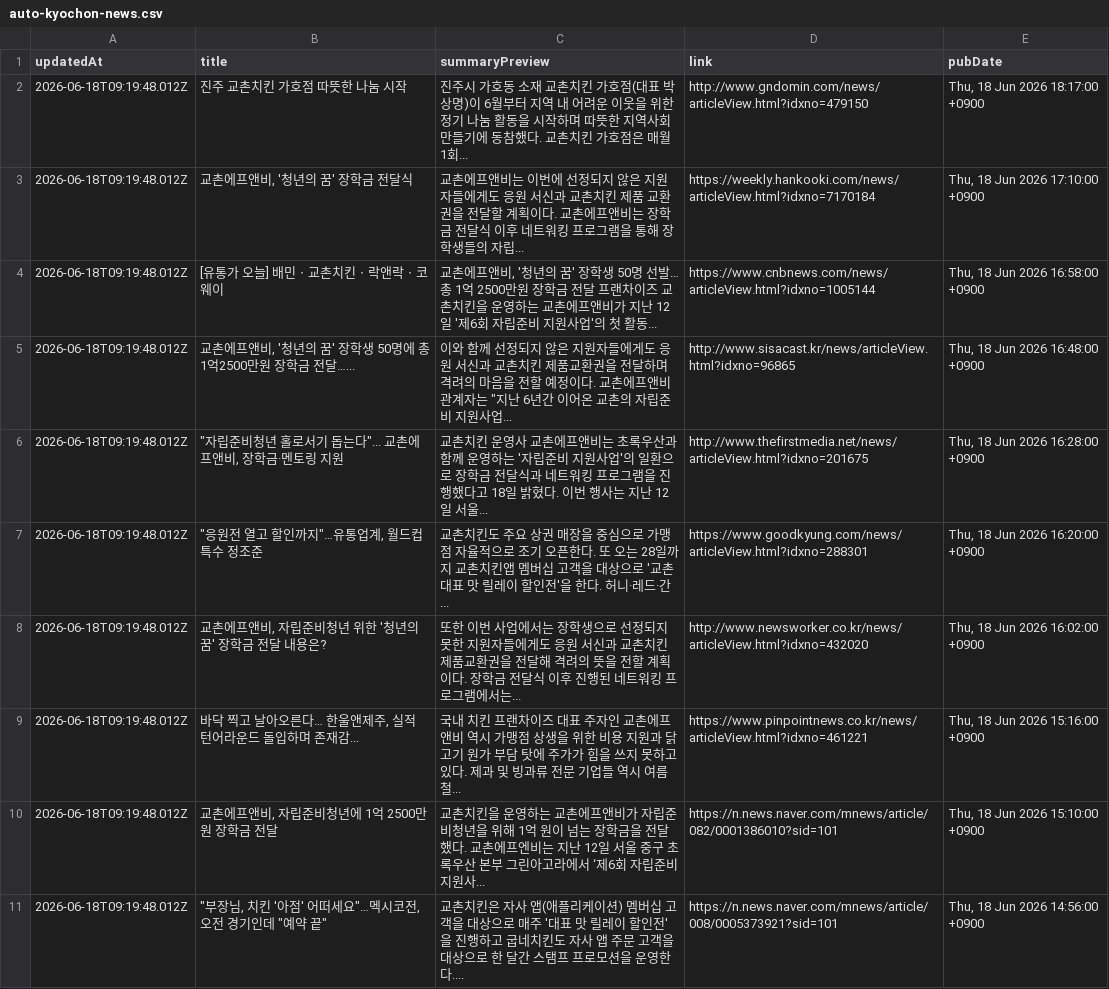
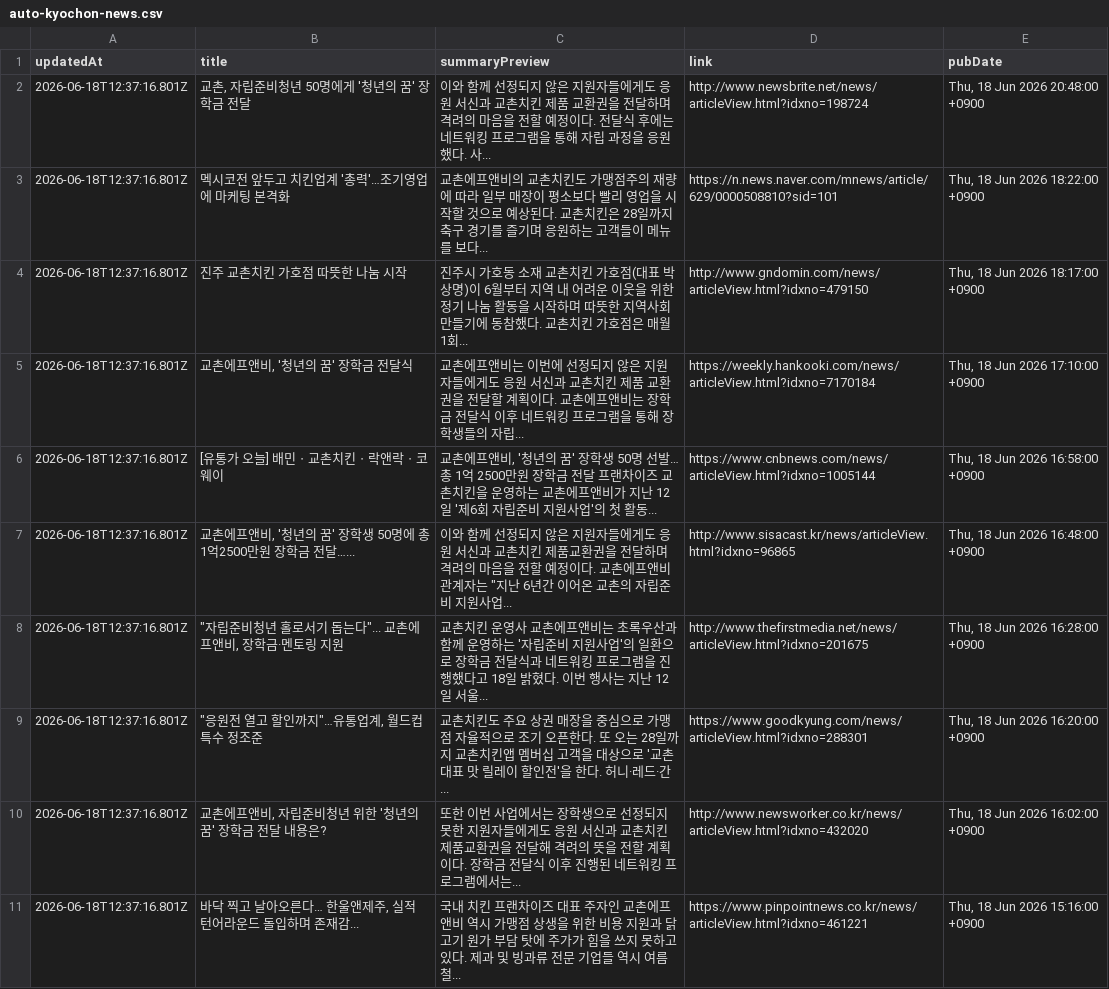
Before and after one commit to hemes-practice/chicken-mvp2-searching-style-cursor-, a CSV file: chicken-mvp/src/auto-kyochon-news.csv, drawn as a sheet.

```diff
--- a/chicken-mvp/src/auto-kyochon-news.csv
+++ b/chicken-mvp/src/auto-kyochon-news.csv
@@ -1,11 +1,11 @@
 "updatedAt","title","summaryPreview","link","pubDate"
-"2026-06-18T09:19:48.012Z","진주 교촌치킨 가호점 따뜻한 나눔 시작","진주시 가호동 소재 교촌치킨 가호점(대표 박상명)이 6월부터 지역 내 어려운 이웃을 위한 정기 나눔 활동을 시작하며 따뜻한 지역사회 만들기에 동참했다. 교촌치킨 가호점은 매월 1회...","http://www.gndomin.com/news/articleView.html?idxno=479150","Thu, 18 Jun 2026 18:17:00 +0900"
-"2026-06-18T09:19:48.012Z","교촌에프앤비, '청년의 꿈' 장학금 전달식","교촌에프앤비는 이번에 선정되지 않은 지원자들에게도 응원 서신과 교촌치킨 제품 교환권을 전달할 계획이다. 교촌에프앤비는 장학금 전달식 이후 네트워킹 프로그램을 통해 장학생들의 자립...","https://weekly.hankooki.com/news/articleView.html?idxno=7170184","Thu, 18 Jun 2026 17:10:00 +0900"
-"2026-06-18T09:19:48.012Z","[유통가 오늘] 배민ㆍ교촌치킨ㆍ락앤락ㆍ코웨이","교촌에프앤비, '청년의 꿈' 장학생 50명 선발… 총 1억 2500만원 장학금 전달 프랜차이즈 교촌치킨을 운영하는 교촌에프앤비가 지난 12일 '제6회 자립준비 지원사업'의 첫 활동...","https://www.cnbnews.com/news/articleView.html?idxno=1005144","Thu, 18 Jun 2026 16:58:00 +0900"
-"2026-06-18T09:19:48.012Z","교촌에프앤비, '청년의 꿈' 장학생 50명에 총 1억2500만원 장학금 전달…...","이와 함께 선정되지 않은 지원자들에게도 응원 서신과 교촌치킨 제품교환권을 전달하며 격려의 마음을 전할 예정이다. 교촌에프앤비 관계자는 ""지난 6년간 이어온 교촌의 자립준비 지원사업...","http://www.sisacast.kr/news/articleView.html?idxno=96865","Thu, 18 Jun 2026 16:48:00 +0900"
-"2026-06-18T09:19:48.012Z","""자립준비청년 홀로서기 돕는다""... 교촌에프앤비, 장학금·멘토링 지원","교촌치킨 운영사 교촌에프앤비는 초록우산과 함께 운영하는 '자립준비 지원사업'의 일환으로 장학금 전달식과 네트워킹 프로그램을 진행했다고 18일 밝혔다. 이번 행사는 지난 12일 서울...","http://www.thefirstmedia.net/news/articleView.html?idxno=201675","Thu, 18 Jun 2026 16:28:00 +0900"
-"2026-06-18T09:19:48.012Z","""응원전 열고 할인까지""…유통업계, 월드컵 특수 정조준","교촌치킨도 주요 상권 매장을 중심으로 가맹점 자율적으로 조기 오픈한다. 또 오는 28일까지 교촌치킨앱 멤버십 고객을 대상으로 '교촌 대표 맛 릴레이 할인전'을 한다. 허니·레드·간...","https://www.goodkyung.com/news/articleView.html?idxno=288301","Thu, 18 Jun 2026 16:20:00 +0900"
-"2026-06-18T09:19:48.012Z","교촌에프앤비, 자립준비청년 위한 '청년의 꿈' 장학금 전달 내용은?","또한 이번 사업에서는 장학생으로 선정되지 못한 지원자들에게도 응원 서신과 교촌치킨 제품교환권을 전달해 격려의 뜻을 전할 계획이다. 장학금 전달식 이후 진행된 네트워킹 프로그램에서는...","http://www.newsworker.co.kr/news/articleView.html?idxno=432020","Thu, 18 Jun 2026 16:02:00 +0900"
-"2026-06-18T09:19:48.012Z","바닥 찍고 날아오른다… 한울앤제주, 실적 턴어라운드 돌입하며 존재감...","국내 치킨 프랜차이즈 대표 주자인 교촌에프앤비 역시 가맹점 상생을 위한 비용 지원과 닭고기 원가 부담 탓에 주가가 힘을 쓰지 못하고 있다. 제과 및 빙과류 전문 기업들 역시 여름철...","https://www.pinpointnews.co.kr/news/articleView.html?idxno=461221","Thu, 18 Jun 2026 15:16:00 +0900"
-"2026-06-18T09:19:48.012Z","교촌에프앤비, 자립준비청년에 1억 2500만 원 장학금 전달","교촌치킨을 운영하는 교촌에프앤비가 자립준비청년을 위해 1억 원이 넘는 장학금을 전달했다. 교촌에프엔비는 지난 12일 서울 중구 초록우산 본부 그린아고라에서 ‘제6회 자립준비 지원사...","https://n.news.naver.com/mnews/article/082/0001386010?sid=101","Thu, 18 Jun 2026 15:10:00 +0900"
-"2026-06-18T09:19:48.012Z","""부장님, 치킨 '아점' 어떠세요""…멕시코전, 오전 경기인데 ""예약 끝""","교촌치킨은 자사 앱(애플리케이션) 멤버십 고객을 대상으로 매주 '대표 맛 릴레이 할인전'을 진행하고 굽네치킨도 자사 앱 주문 고객을 대상으로 한 달간 스탬프 프로모션을 운영한다....","https://n.news.naver.com/mnews/article/008/0005373921?sid=101","Thu, 18 Jun 2026 14:56:00 +0900"
+"2026-06-18T12:37:16.801Z","교촌, 자립준비청년 50명에게 '청년의 꿈' 장학금 전달","이와 함께 선정되지 않은 지원자들에게도 응원 서신과 교촌치킨 제품 교환권을 전달하며 격려의 마음을 전할 예정이다. 전달식 후에는 네트워킹 프로그램을 통해 자립 과정을 응원했다. 사...","http://www.newsbrite.net/news/articleView.html?idxno=198724","Thu, 18 Jun 2026 20:48:00 +0900"
+"2026-06-18T12:37:16.801Z","멕시코전 앞두고 치킨업계 '총력'…조기영업에 마케팅 본격화","교촌에프앤비의 교촌치킨도 가맹점주의 재량에 따라 일부 매장이 평소보다 빨리 영업을 시작할 것으로 예상된다. 교촌치킨은 28일까지 축구 경기를 즐기며 응원하는 고객들이 메뉴를 보다...","https://n.news.naver.com/mnews/article/629/0000508810?sid=101","Thu, 18 Jun 2026 18:22:00 +0900"
+"2026-06-18T12:37:16.801Z","진주 교촌치킨 가호점 따뜻한 나눔 시작","진주시 가호동 소재 교촌치킨 가호점(대표 박상명)이 6월부터 지역 내 어려운 이웃을 위한 정기 나눔 활동을 시작하며 따뜻한 지역사회 만들기에 동참했다. 교촌치킨 가호점은 매월 1회...","http://www.gndomin.com/news/articleView.html?idxno=479150","Thu, 18 Jun 2026 18:17:00 +0900"
+"2026-06-18T12:37:16.801Z","교촌에프앤비, '청년의 꿈' 장학금 전달식","교촌에프앤비는 이번에 선정되지 않은 지원자들에게도 응원 서신과 교촌치킨 제품 교환권을 전달할 계획이다. 교촌에프앤비는 장학금 전달식 이후 네트워킹 프로그램을 통해 장학생들의 자립...","https://weekly.hankooki.com/news/articleView.html?idxno=7170184","Thu, 18 Jun 2026 17:10:00 +0900"
+"2026-06-18T12:37:16.801Z","[유통가 오늘] 배민ㆍ교촌치킨ㆍ락앤락ㆍ코웨이","교촌에프앤비, '청년의 꿈' 장학생 50명 선발… 총 1억 2500만원 장학금 전달 프랜차이즈 교촌치킨을 운영하는 교촌에프앤비가 지난 12일 '제6회 자립준비 지원사업'의 첫 활동...","https://www.cnbnews.com/news/articleView.html?idxno=1005144","Thu, 18 Jun 2026 16:58:00 +0900"
+"2026-06-18T12:37:16.801Z","교촌에프앤비, '청년의 꿈' 장학생 50명에 총 1억2500만원 장학금 전달…...","이와 함께 선정되지 않은 지원자들에게도 응원 서신과 교촌치킨 제품교환권을 전달하며 격려의 마음을 전할 예정이다. 교촌에프앤비 관계자는 ""지난 6년간 이어온 교촌의 자립준비 지원사업...","http://www.sisacast.kr/news/articleView.html?idxno=96865","Thu, 18 Jun 2026 16:48:00 +0900"
+"2026-06-18T12:37:16.801Z","""자립준비청년 홀로서기 돕는다""... 교촌에프앤비, 장학금·멘토링 지원","교촌치킨 운영사 교촌에프앤비는 초록우산과 함께 운영하는 '자립준비 지원사업'의 일환으로 장학금 전달식과 네트워킹 프로그램을 진행했다고 18일 밝혔다. 이번 행사는 지난 12일 서울...","http://www.thefirstmedia.net/news/articleView.html?idxno=201675","Thu, 18 Jun 2026 16:28:00 +0900"
+"2026-06-18T12:37:16.801Z","""응원전 열고 할인까지""…유통업계, 월드컵 특수 정조준","교촌치킨도 주요 상권 매장을 중심으로 가맹점 자율적으로 조기 오픈한다. 또 오는 28일까지 교촌치킨앱 멤버십 고객을 대상으로 '교촌 대표 맛 릴레이 할인전'을 한다. 허니·레드·간...","https://www.goodkyung.com/news/articleView.html?idxno=288301","Thu, 18 Jun 2026 16:20:00 +0900"
+"2026-06-18T12:37:16.801Z","교촌에프앤비, 자립준비청년 위한 '청년의 꿈' 장학금 전달 내용은?","또한 이번 사업에서는 장학생으로 선정되지 못한 지원자들에게도 응원 서신과 교촌치킨 제품교환권을 전달해 격려의 뜻을 전할 계획이다. 장학금 전달식 이후 진행된 네트워킹 프로그램에서는...","http://www.newsworker.co.kr/news/articleView.html?idxno=432020","Thu, 18 Jun 2026 16:02:00 +0900"
+"2026-06-18T12:37:16.801Z","바닥 찍고 날아오른다… 한울앤제주, 실적 턴어라운드 돌입하며 존재감...","국내 치킨 프랜차이즈 대표 주자인 교촌에프앤비 역시 가맹점 상생을 위한 비용 지원과 닭고기 원가 부담 탓에 주가가 힘을 쓰지 못하고 있다. 제과 및 빙과류 전문 기업들 역시 여름철...","https://www.pinpointnews.co.kr/news/articleView.html?idxno=461221","Thu, 18 Jun 2026 15:16:00 +0900"
```
Also changed, not shown: 1 other file.
